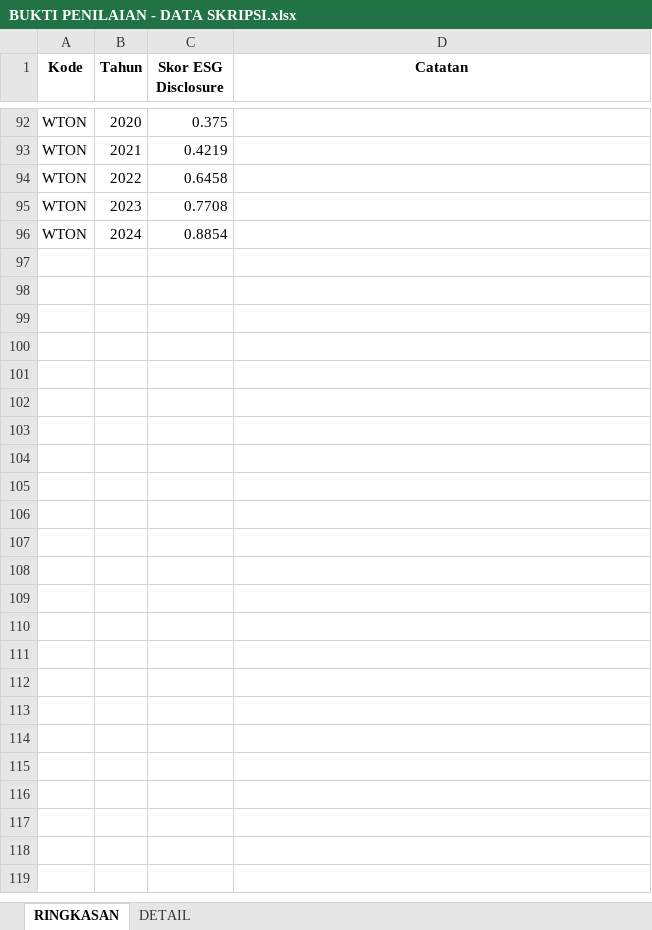
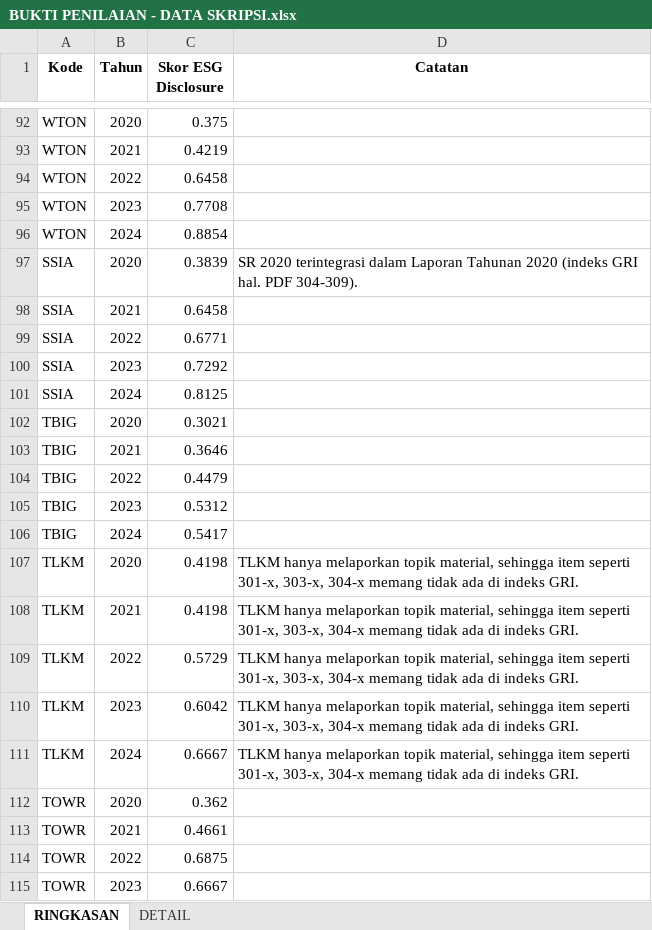
Before and after one commit to MikaelSilvano/ESG, an Excel workbook: hasil/BUKTI PENILAIAN - DATA SKRIPSI.xlsx, sheet RINGKASAN, drawn as a sheet; only a part is shown, gaps mark what is left out; values as stored, in another font and other column widths than the file's, no borders; the diff covers the shown part only; the diff names each change by its address in the sheet, - before the commit and + after, or states it on an @@ line.

```diff
--- a/hasil/BUKTI PENILAIAN - DATA SKRIPSI.xlsx (sheet RINGKASAN)
+++ b/hasil/BUKTI PENILAIAN - DATA SKRIPSI.xlsx (sheet RINGKASAN)
+row 97: SSIA | 2020 | 0.3839 | SR 2020 terintegrasi dalam Laporan Tahunan 2020 (indeks GRI hal. PDF 304-309).
+row 98: SSIA | 2021 | 0.6458
+row 99: SSIA | 2022 | 0.6771
+row 100: SSIA | 2023 | 0.7292
+row 101: SSIA | 2024 | 0.8125
+row 102: TBIG | 2020 | 0.3021
+row 103: TBIG | 2021 | 0.3646
+row 104: TBIG | 2022 | 0.4479
+row 105: TBIG | 2023 | 0.5312
+row 106: TBIG | 2024 | 0.5417
+row 107: TLKM | 2020 | 0.4198 | TLKM hanya melaporkan topik material, sehingga item seperti 301-x, 303-x, 304-x memang tidak ada di indeks GRI.
+row 108: TLKM | 2021 | 0.4198 | TLKM hanya melaporkan topik material, sehingga item seperti 301-x, 303-x, 304-x memang tidak ada di indeks GRI.
+row 109: TLKM | 2022 | 0.5729 | TLKM hanya melaporkan topik material, sehingga item seperti 301-x, 303-x, 304-x memang tidak ada di indeks GRI.
+row 110: TLKM | 2023 | 0.6042 | TLKM hanya melaporkan topik material, sehingga item seperti 301-x, 303-x, 304-x memang tidak ada di indeks GRI.
+row 111: TLKM | 2024 | 0.6667 | TLKM hanya melaporkan topik material, sehingga item seperti 301-x, 303-x, 304-x memang tidak ada di indeks GRI.
+row 112: TOWR | 2020 | 0.362
+row 113: TOWR | 2021 | 0.4661
+row 114: TOWR | 2022 | 0.6875
+row 115: TOWR | 2023 | 0.6667
```
Also changed, not shown: 11 added rows elsewhere in this sheet, sheet DETAIL, hasil/BUKTI RASIO - RATIO DATA SKRIPSI.xlsx, hasil/DATA SKRIPSI - HASIL.xlsx, 7 other files.
